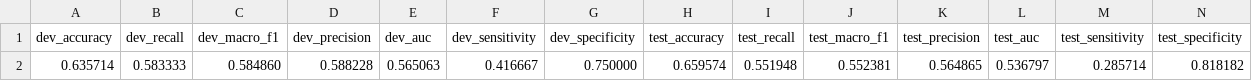
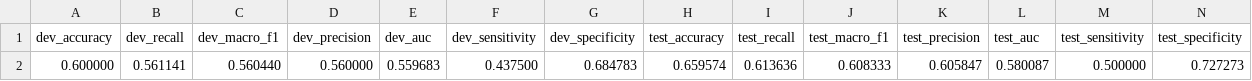
Before and after one commit to Huhuere/baseline_result, a CSV file: SpeechFormer_dev_test_result.csv, drawn as a sheet; removed rows and columns are numbered as before the commit, all else as after; the diff names each change by its address in the sheet, - before the commit and + after, or states it on an @@ line.

Commit message:
Update SpeechFormer_dev_test_result.csv

```diff
--- a/SpeechFormer_dev_test_result.csv
+++ b/SpeechFormer_dev_test_result.csv
-row 2: 0.635714 | 0.583333 | 0.584860 | 0.588228 | 0.565063 | 0.416667 | 0.750000 | 0.659574 | 0.551948 | 0.552381 | 0.564865 | 0.536797 | 0.285714 | 0.818182
+row 2: 0.600000 | 0.561141 | 0.560440 | 0.560000 | 0.559683 | 0.437500 | 0.684783 | 0.659574 | 0.613636 | 0.608333 | 0.605847 | 0.580087 | 0.500000 | 0.727273
```
